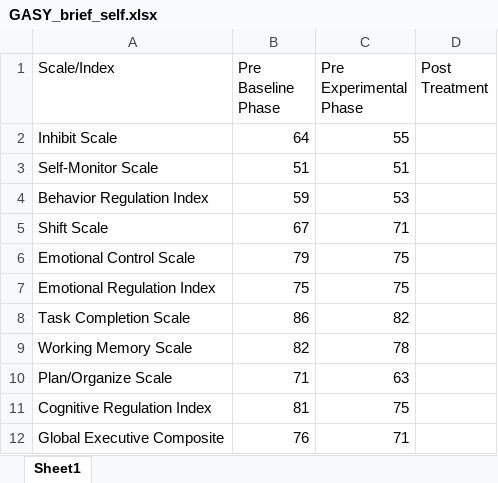
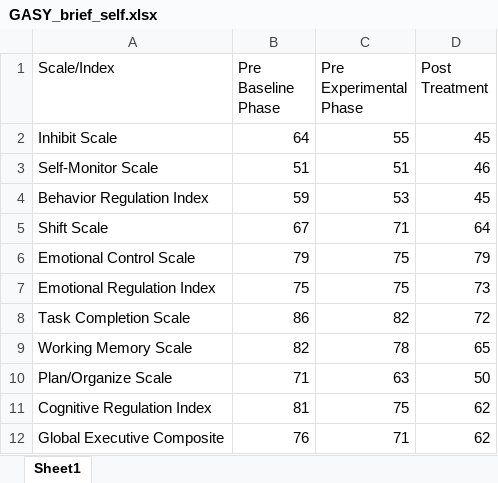
Before and after one commit to Jim-Wright90/participant_2_data, an Excel workbook: data/GASY_brief_self.xlsx, sheet Sheet1, drawn as a sheet; values as stored, in another font and other column widths than the file's, no borders; the diff names each change by its address in the sheet, - before the commit and + after, or states it on an @@ line.

```diff
--- a/data/GASY_brief_self.xlsx (sheet Sheet1)
+++ b/data/GASY_brief_self.xlsx (sheet Sheet1)
-D2 (Post Treatment): (empty)
+D2 (Post Treatment): 45
-D3 (Post Treatment): (empty)
+D3 (Post Treatment): 46
-D4 (Post Treatment): (empty)
+D4 (Post Treatment): 45
-D5 (Post Treatment): (empty)
+D5 (Post Treatment): 64
-D6 (Post Treatment): (empty)
+D6 (Post Treatment): 79
-D7 (Post Treatment): (empty)
+D7 (Post Treatment): 73
-D8 (Post Treatment): (empty)
+D8 (Post Treatment): 72
-D9 (Post Treatment): (empty)
+D9 (Post Treatment): 65
-D10 (Post Treatment): (empty)
+D10 (Post Treatment): 50
-D11:D12 (Post Treatment): (empty)
+D11:D12 (Post Treatment): 62
```
Also changed, not shown: data/GASY_class_self_1.xlsx, data/GASY_class_self_2.xlsx, 4 other files.
